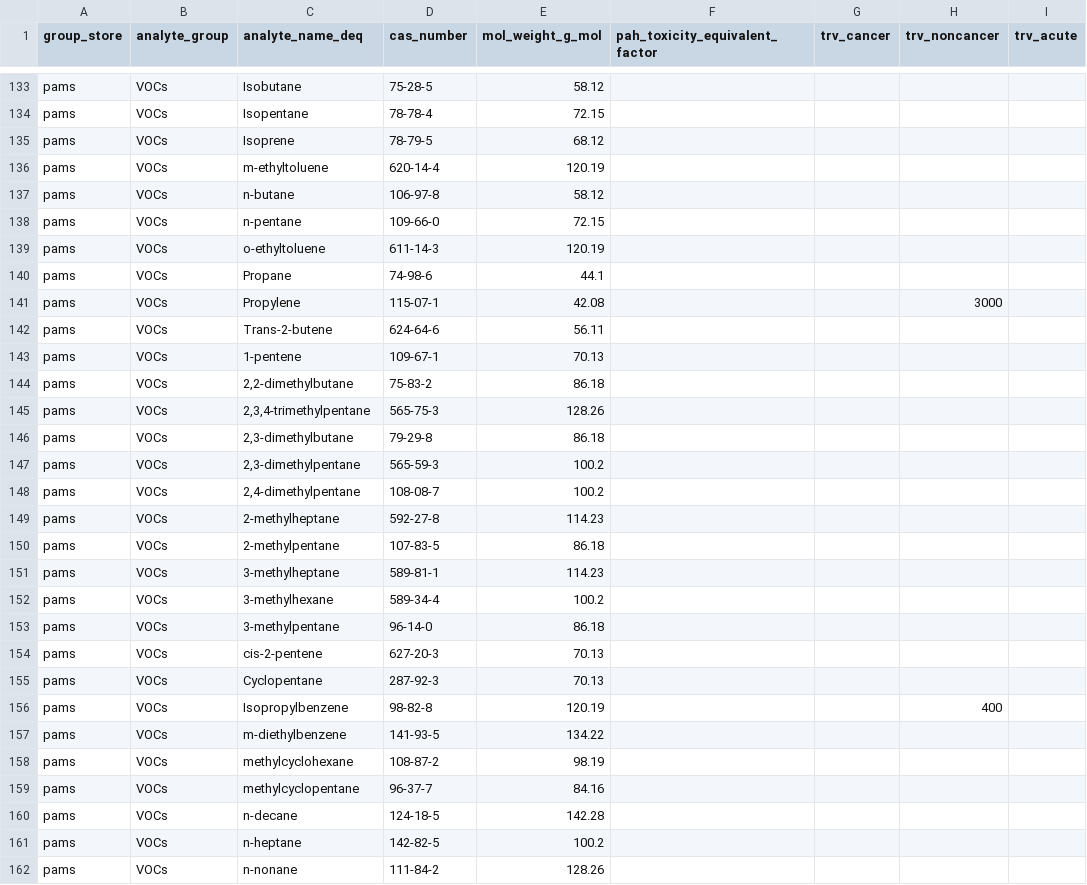
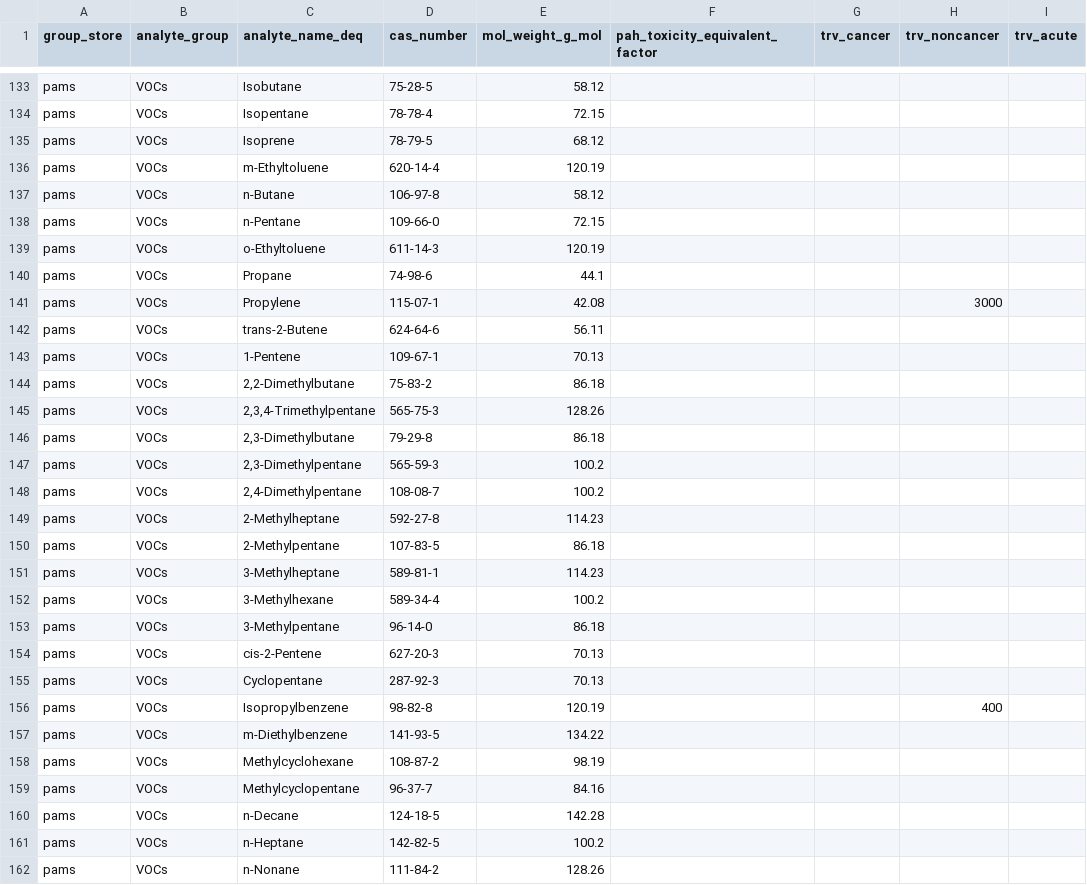
Before and after one commit to OR-Dept-Environmental-Quality/soar, a CSV file: ops/dimPollutant.csv, drawn as a sheet; only a part is shown, gaps mark what is left out; the diff covers the shown part only; the diff names each change by its address in the sheet, - before the commit and + after, or states it on an @@ line.

Commit message:
Applied consitent capitalization

```diff
--- a/ops/dimPollutant.csv
+++ b/ops/dimPollutant.csv
-C136 (analyte_name_deq): m-ethyltoluene
+C136 (analyte_name_deq): m-Ethyltoluene
-C137 (analyte_name_deq): n-butane
+C137 (analyte_name_deq): n-Butane
-C138 (analyte_name_deq): n-pentane
+C138 (analyte_name_deq): n-Pentane
-C139 (analyte_name_deq): o-ethyltoluene
+C139 (analyte_name_deq): o-Ethyltoluene
-C142 (analyte_name_deq): Trans-2-butene
+C142 (analyte_name_deq): trans-2-Butene
-C143 (analyte_name_deq): 1-pentene
+C143 (analyte_name_deq): 1-Pentene
-C144 (analyte_name_deq): 2,2-dimethylbutane
+C144 (analyte_name_deq): 2,2-Dimethylbutane
-C145 (analyte_name_deq): 2,3,4-trimethylpentane
+C145 (analyte_name_deq): 2,3,4-Trimethylpentane
-C146 (analyte_name_deq): 2,3-dimethylbutane
+C146 (analyte_name_deq): 2,3-Dimethylbutane
-C147 (analyte_name_deq): 2,3-dimethylpentane
+C147 (analyte_name_deq): 2,3-Dimethylpentane
-C148 (analyte_name_deq): 2,4-dimethylpentane
+C148 (analyte_name_deq): 2,4-Dimethylpentane
-C149 (analyte_name_deq): 2-methylheptane
+C149 (analyte_name_deq): 2-Methylheptane
-C150 (analyte_name_deq): 2-methylpentane
+C150 (analyte_name_deq): 2-Methylpentane
-C151 (analyte_name_deq): 3-methylheptane
+C151 (analyte_name_deq): 3-Methylheptane
-C152 (analyte_name_deq): 3-methylhexane
+C152 (analyte_name_deq): 3-Methylhexane
-C153 (analyte_name_deq): 3-methylpentane
+C153 (analyte_name_deq): 3-Methylpentane
-C154 (analyte_name_deq): cis-2-pentene
+C154 (analyte_name_deq): cis-2-Pentene
-C157 (analyte_name_deq): m-diethylbenzene
+C157 (analyte_name_deq): m-Diethylbenzene
-C158 (analyte_name_deq): methylcyclohexane
+C158 (analyte_name_deq): Methylcyclohexane
-C159 (analyte_name_deq): methylcyclopentane
+C159 (analyte_name_deq): Methylcyclopentane
-C160 (analyte_name_deq): n-decane
+C160 (analyte_name_deq): n-Decane
-C161 (analyte_name_deq): n-heptane
+C161 (analyte_name_deq): n-Heptane
-C162 (analyte_name_deq): n-nonane
+C162 (analyte_name_deq): n-Nonane
```
Also changed, not shown: 25 edited cells elsewhere in this file.
